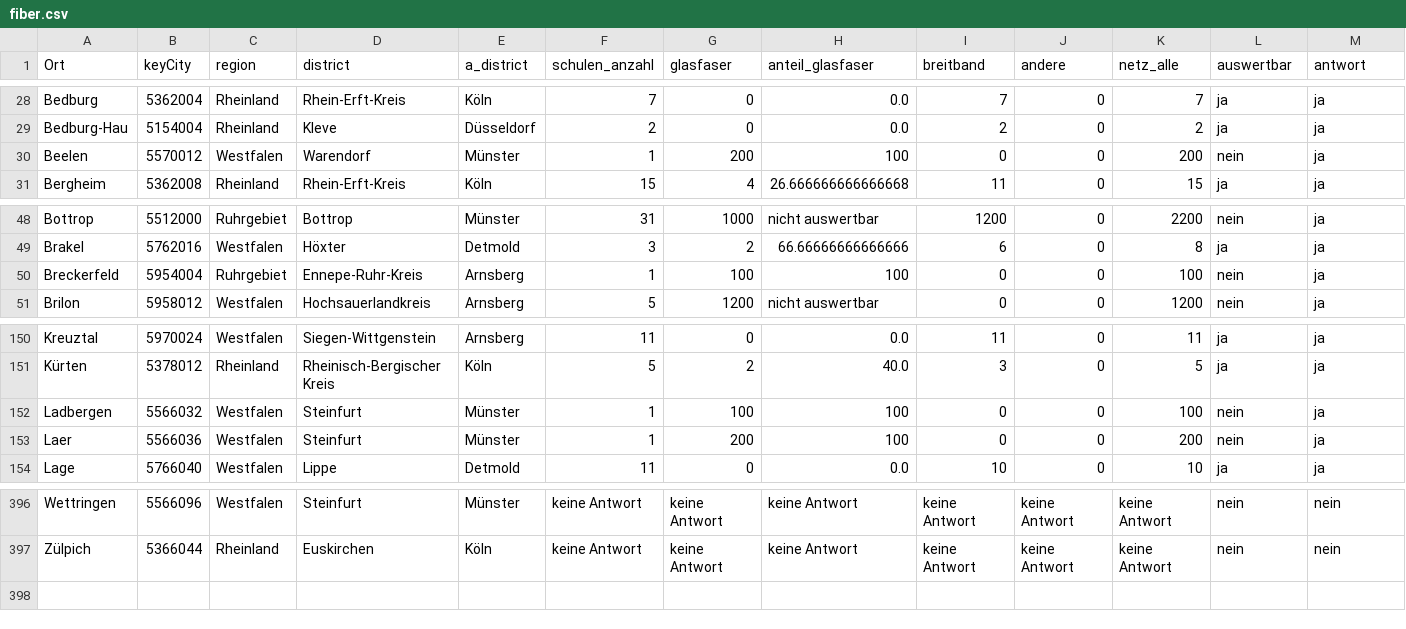
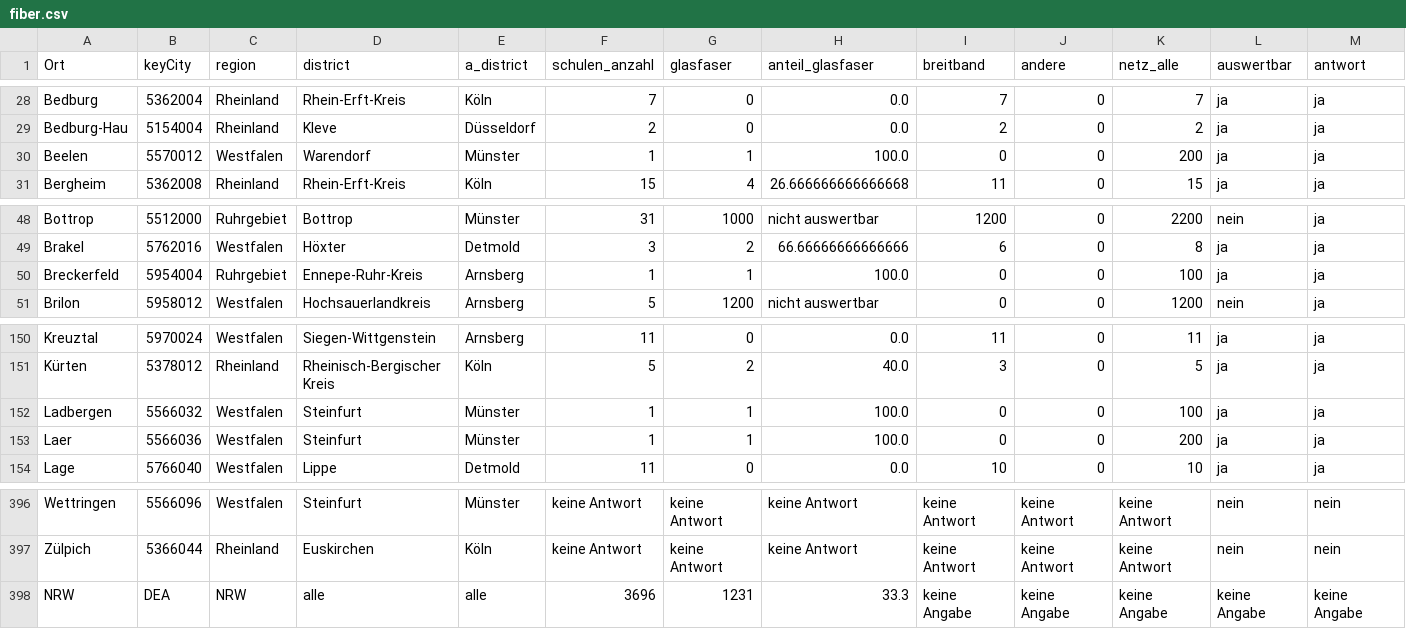
Before and after one commit to wdr-data/wdraktuell-bot-tg, a CSV file: data/school_scripts/raw/fiber.csv, drawn as a sheet; only a part is shown, gaps mark what is left out.

Commit message:
📊 Update fiber data and processing

```diff
--- a/data/school_scripts/raw/fiber.csv
+++ b/data/school_scripts/raw/fiber.csv
@@ -29,3 +29,3 @@ Bedburg,5362004,Rheinland,Rhein-Erft-Kreis,Köln,7,0,0.0,7,0,7,ja,ja
 Bedburg-Hau,5154004,Rheinland,Kleve,Düsseldorf,2,0,0.0,2,0,2,ja,ja
-Beelen,5570012,Westfalen,Warendorf,Münster,1,200,100,0,0,200,nein,ja
+Beelen,5570012,Westfalen,Warendorf,Münster,1,1,100.0,0,0,200,ja,ja
 Bergheim,5362008,Rheinland,Rhein-Erft-Kreis,Köln,15,4,26.666666666666668,11,0,15,ja,ja
@@ -49,3 +49,3 @@ Bottrop,5512000,Ruhrgebiet,Bottrop,Münster,31,1000,nicht auswertbar,1200,0,2200
 Brakel,5762016,Westfalen,Höxter,Detmold,3,2,66.66666666666666,6,0,8,ja,ja
-Breckerfeld,5954004,Ruhrgebiet,Ennepe-Ruhr-Kreis,Arnsberg,1,100,100,0,0,100,nein,ja
+Breckerfeld,5954004,Ruhrgebiet,Ennepe-Ruhr-Kreis,Arnsberg,1,1,100.0,0,0,100,ja,ja
 Brilon,5958012,Westfalen,Hochsauerlandkreis,Arnsberg,5,1200,nicht auswertbar,0,0,1200,nein,ja
@@ -151,4 +151,4 @@ Kreuztal,5970024,Westfalen,Siegen-Wittgenstein,Arnsberg,11,0,0.0,11,0,11,ja,ja
 Kürten,5378012,Rheinland,Rheinisch-Bergischer Kreis,Köln,5,2,40.0,3,0,5,ja,ja
-Ladbergen,5566032,Westfalen,Steinfurt,Münster,1,100,100,0,0,100,nein,ja
-Laer,5566036,Westfalen,Steinfurt,Münster,1,200,100,0,0,200,nein,ja
+Ladbergen,5566032,Westfalen,Steinfurt,Münster,1,1,100.0,0,0,100,ja,ja
+Laer,5566036,Westfalen,Steinfurt,Münster,1,1,100.0,0,0,200,ja,ja
 Lage,5766040,Westfalen,Lippe,Detmold,11,0,0.0,10,0,10,ja,ja
@@ -397 +397,2 @@ Wettringen,5566096,Westfalen,Steinfurt,Münster,keine Antwort,keine Antwort,kein
 Zülpich,5366044,Rheinland,Euskirchen,Köln,keine Antwort,keine Antwort,keine Antwort,keine Antwort,keine Antwort,keine Antwort,nein,nein
+NRW,DEA,NRW,alle,alle,3696,1231,33.3,keine Angabe,keine Angabe,keine Angabe,keine Angabe,keine Angabe
```
Also changed, not shown: 2 other files.
